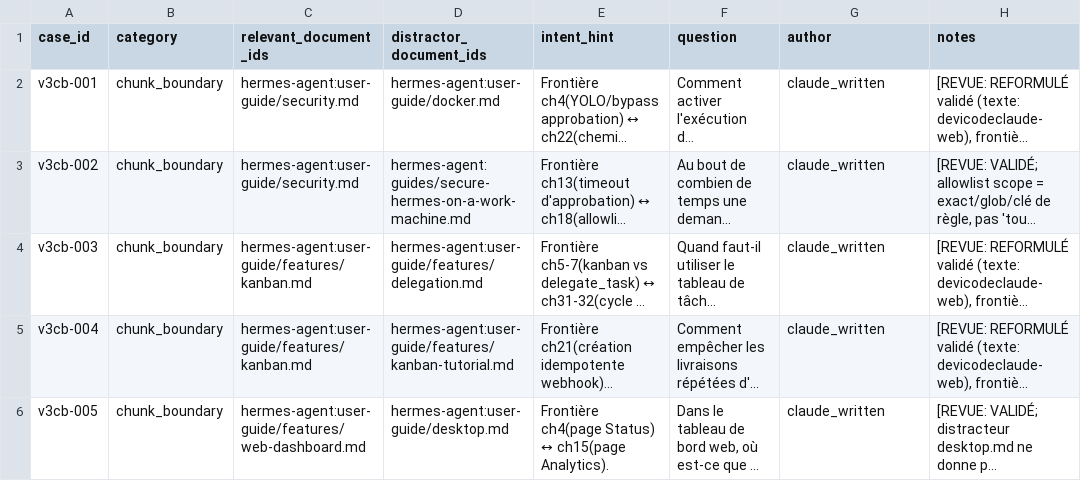
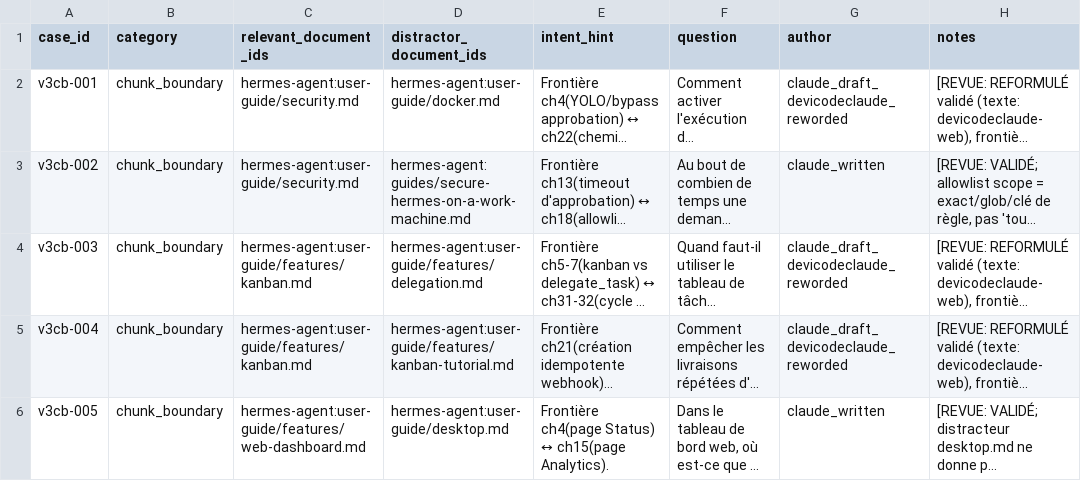
Before and after one commit to devicodeclaude-web/Rag-hermes-agent-, a CSV file: data/review/dataset-batch2-chunkboundary.csv, drawn as a sheet; long unchanged cells end in …; the diff names each change by its address in the sheet, - before the commit and + after, or states it on an @@ line.

Commit message:
review(batch2): provenance finale 001/003/004 = claude_draft_devicodeclaude_reworded (reformulations humaines)

```diff
--- a/data/review/dataset-batch2-chunkboundary.csv
+++ b/data/review/dataset-batch2-chunkboundary.csv
-G2 (author): claude_written
+G2 (author): claude_draft_devicodeclaude_reworded
-G4:G5 (author): claude_written
+G4:G5 (author): claude_draft_devicodeclaude_reworded
```
